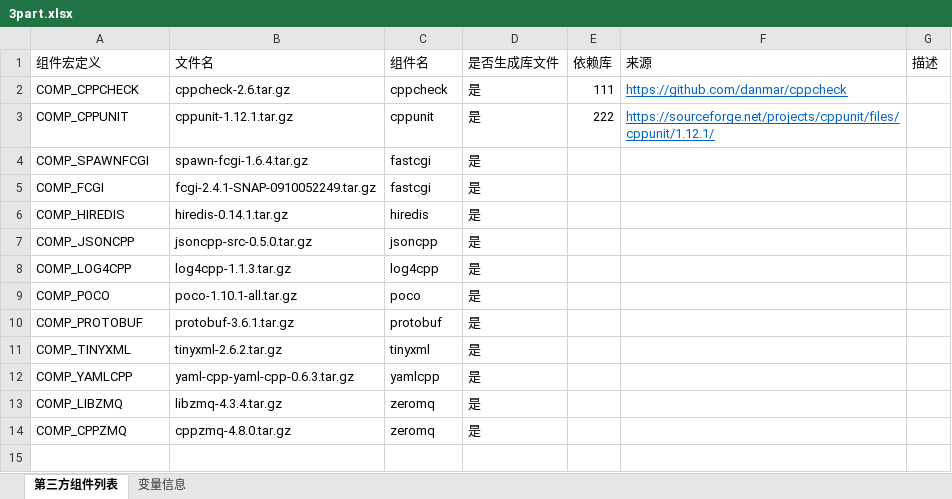
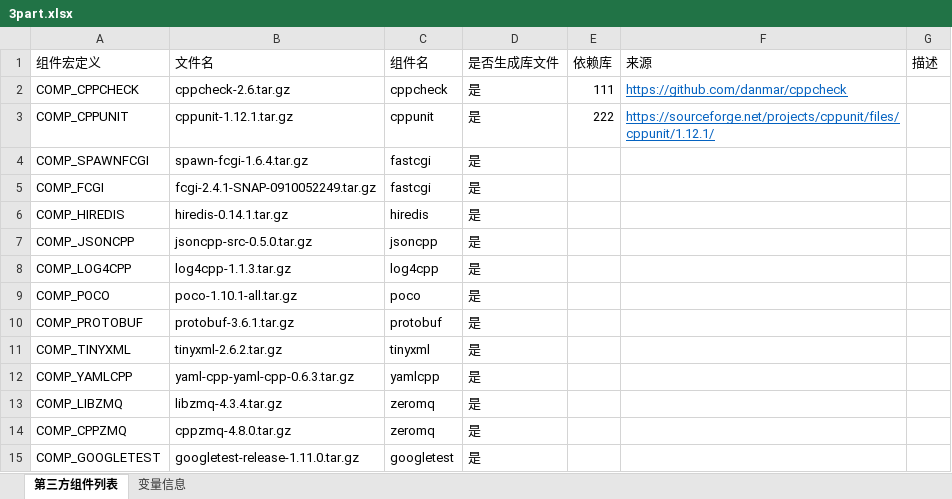
Before and after one commit to klc407073648/build_lib, an Excel workbook: build/3part.xlsx, sheet 第三方组件列表, drawn as a sheet; values as stored, in another font and other column widths than the file's, no borders; the diff names each change by its address in the sheet, - before the commit and + after, or states it on an @@ line.

Commit message:
googletest学习内容合入

```diff
--- a/build/3part.xlsx (sheet 第三方组件列表)
+++ b/build/3part.xlsx (sheet 第三方组件列表)
+row 15: COMP_GOOGLETEST | googletest-release-1.11.0.tar.gz | googletest | 是
```
Also changed, not shown: sheet 变量信息, 12 other files.
